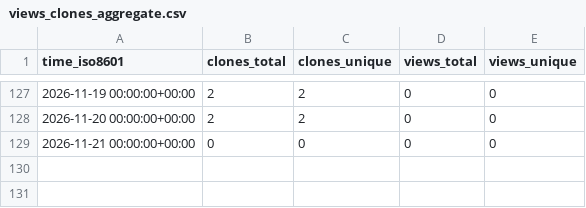
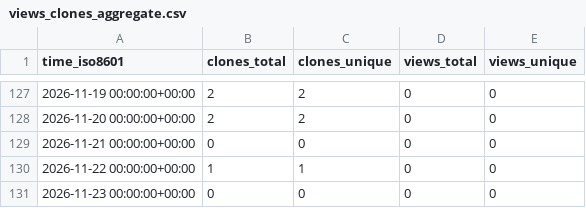
Before and after one commit to ing-gom/repo-stats, a CSV file: ing-gom/sts2-modkit/ghrs-data/views_clones_aggregate.csv, drawn as a sheet; only a part is shown, gaps mark what is left out; the diff names each change by its address in the sheet, - before the commit and + after, or states it on an @@ line.

```diff
--- a/ing-gom/sts2-modkit/ghrs-data/views_clones_aggregate.csv
+++ b/ing-gom/sts2-modkit/ghrs-data/views_clones_aggregate.csv
+row 130: 2026-11-22 00:00:00+00:00 | 1 | 1 | 0 | 0
+row 131: 2026-11-23 00:00:00+00:00 | 0 | 0 | 0 | 0
```
Also changed, not shown: 1 other file.
